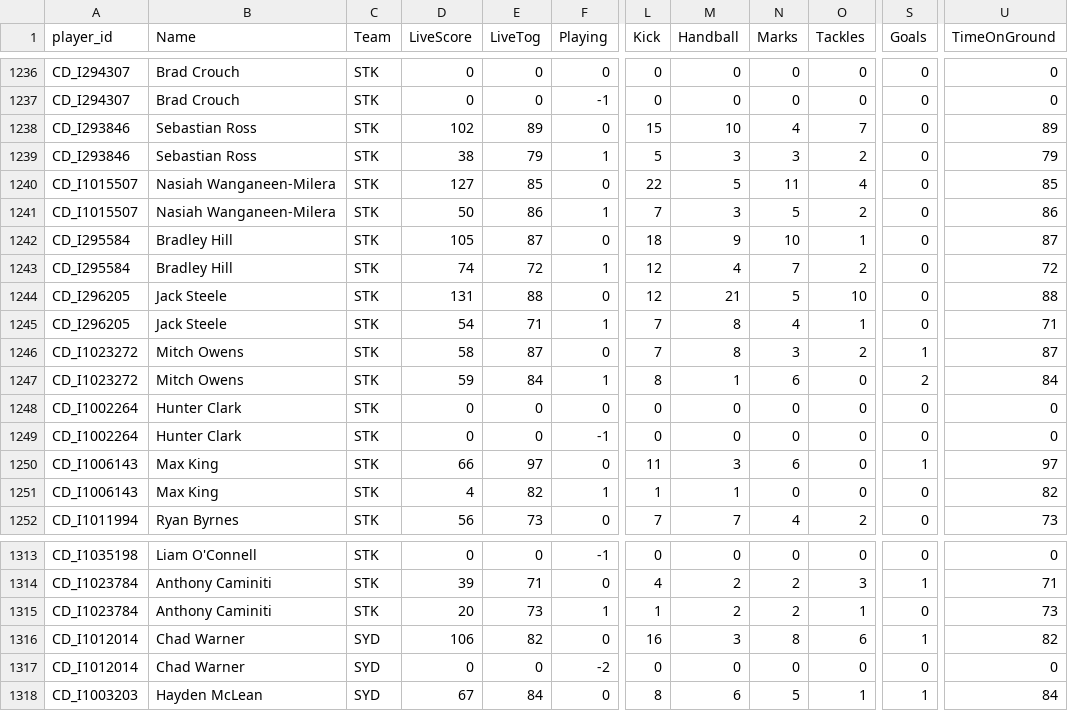
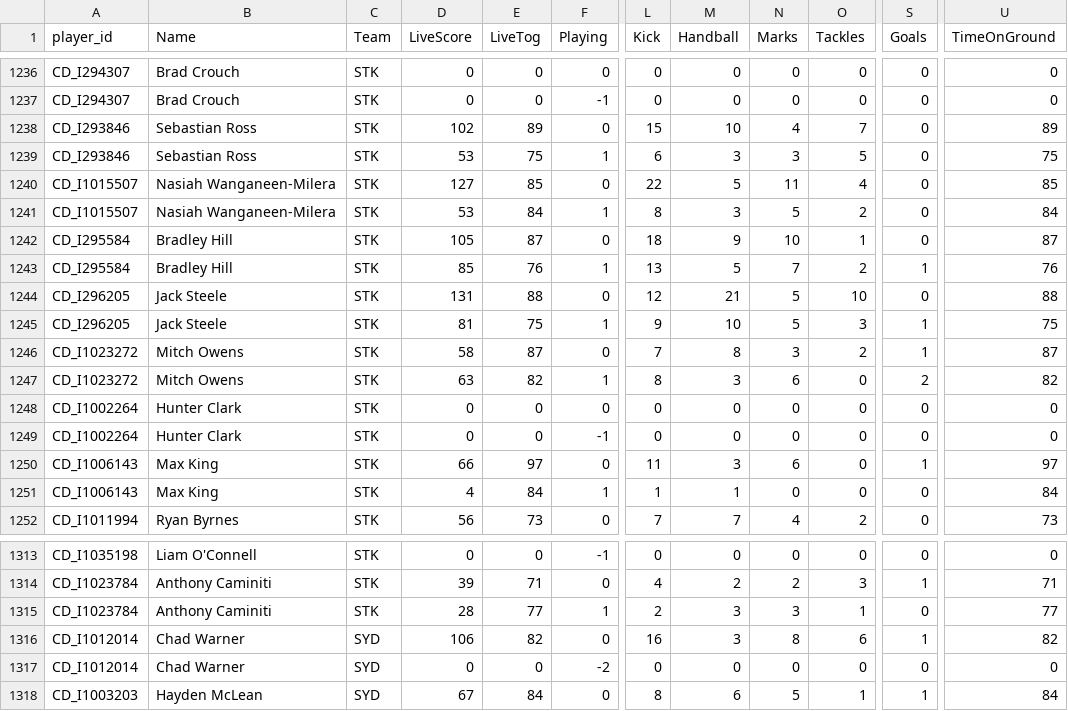
Before and after one commit to cigamsarierom/data-2024_RETLOB, a CSV file: 2024_Player_Live.csv, drawn as a sheet; only a part is shown, gaps mark what is left out; the diff covers the shown part only; the diff names each change by its address in the sheet, - before the commit and + after, or states it on an @@ line.

Commit message:
commit from DW at 2024-04-13 15:32:26.641623

```diff
--- a/2024_Player_Live.csv
+++ b/2024_Player_Live.csv
-D1239 (LiveScore): 38
+D1239 (LiveScore): 53
-E1239 (LiveTog): 79
+E1239 (LiveTog): 75
-L1239 (Kick): 5
+L1239 (Kick): 6
-O1239 (Tackles): 2
+O1239 (Tackles): 5
-U1239 (TimeOnGround): 79
+U1239 (TimeOnGround): 75
-D1241 (LiveScore): 50
+D1241 (LiveScore): 53
-E1241 (LiveTog): 86
+E1241 (LiveTog): 84
-L1241 (Kick): 7
+L1241 (Kick): 8
-U1241 (TimeOnGround): 86
+U1241 (TimeOnGround): 84
-D1243 (LiveScore): 74
+D1243 (LiveScore): 85
-E1243 (LiveTog): 72
+E1243 (LiveTog): 76
-L1243 (Kick): 12
+L1243 (Kick): 13
-M1243 (Handball): 4
+M1243 (Handball): 5
-S1243 (Goals): 0
+S1243 (Goals): 1
-U1243 (TimeOnGround): 72
+U1243 (TimeOnGround): 76
-D1245 (LiveScore): 54
+D1245 (LiveScore): 81
-E1245 (LiveTog): 71
+E1245 (LiveTog): 75
-L1245 (Kick): 7
+L1245 (Kick): 9
-M1245 (Handball): 8
+M1245 (Handball): 10
-N1245 (Marks): 4
+N1245 (Marks): 5
-O1245 (Tackles): 1
+O1245 (Tackles): 3
-S1245 (Goals): 0
+S1245 (Goals): 1
-U1245 (TimeOnGround): 71
+U1245 (TimeOnGround): 75
-D1247 (LiveScore): 59
+D1247 (LiveScore): 63
-E1247 (LiveTog): 84
+E1247 (LiveTog): 82
-M1247 (Handball): 1
+M1247 (Handball): 3
-U1247 (TimeOnGround): 84
+U1247 (TimeOnGround): 82
-E1251 (LiveTog): 82
+E1251 (LiveTog): 84
-U1251 (TimeOnGround): 82
+U1251 (TimeOnGround): 84
-D1315 (LiveScore): 20
+D1315 (LiveScore): 28
-E1315 (LiveTog): 73
+E1315 (LiveTog): 77
-L1315 (Kick): 1
+L1315 (Kick): 2
-M1315 (Handball): 2
+M1315 (Handball): 3
-N1315 (Marks): 2
+N1315 (Marks): 3
-U1315 (TimeOnGround): 73
+U1315 (TimeOnGround): 77
```
Also changed, not shown: 153 edited cells elsewhere in this file.
